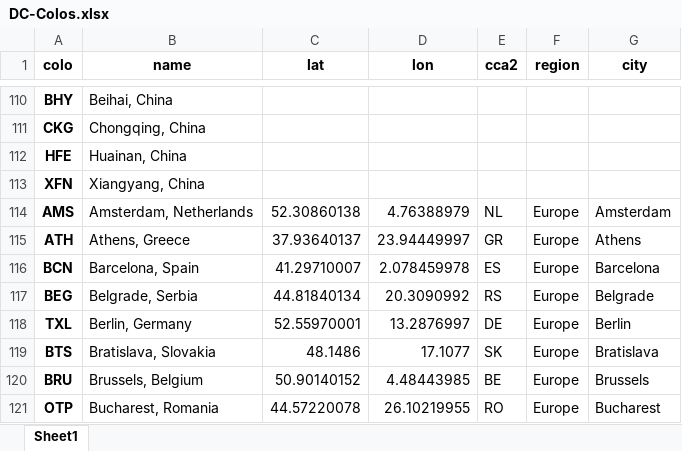
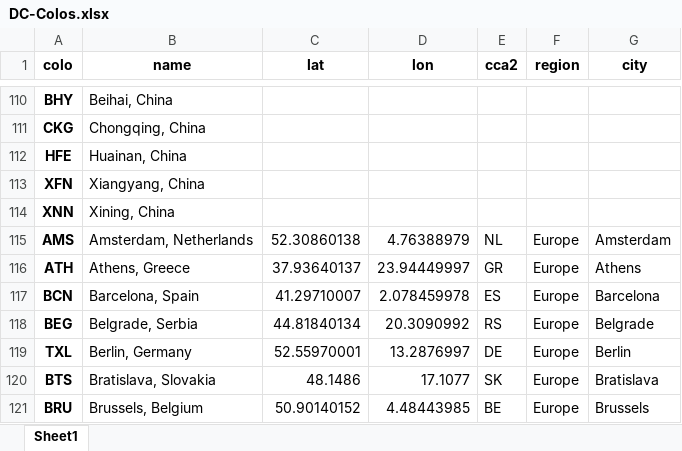
Before and after one commit to Netrvin/cloudflare-colo-list, an Excel workbook: DC-Colos.xlsx, sheet Sheet1, drawn as a sheet; only a part is shown, gaps mark what is left out; the shorter side is filled out with more unchanged rows; values as stored, in another font and other column widths than the file's, no borders; the diff names each change by its address in the sheet, - before the commit and + after, or states it on an @@ line.

```diff
--- a/DC-Colos.xlsx (sheet Sheet1)
+++ b/DC-Colos.xlsx (sheet Sheet1)
+row 114: XNN | Xining, China
```
Also changed, not shown: 2 other files.
